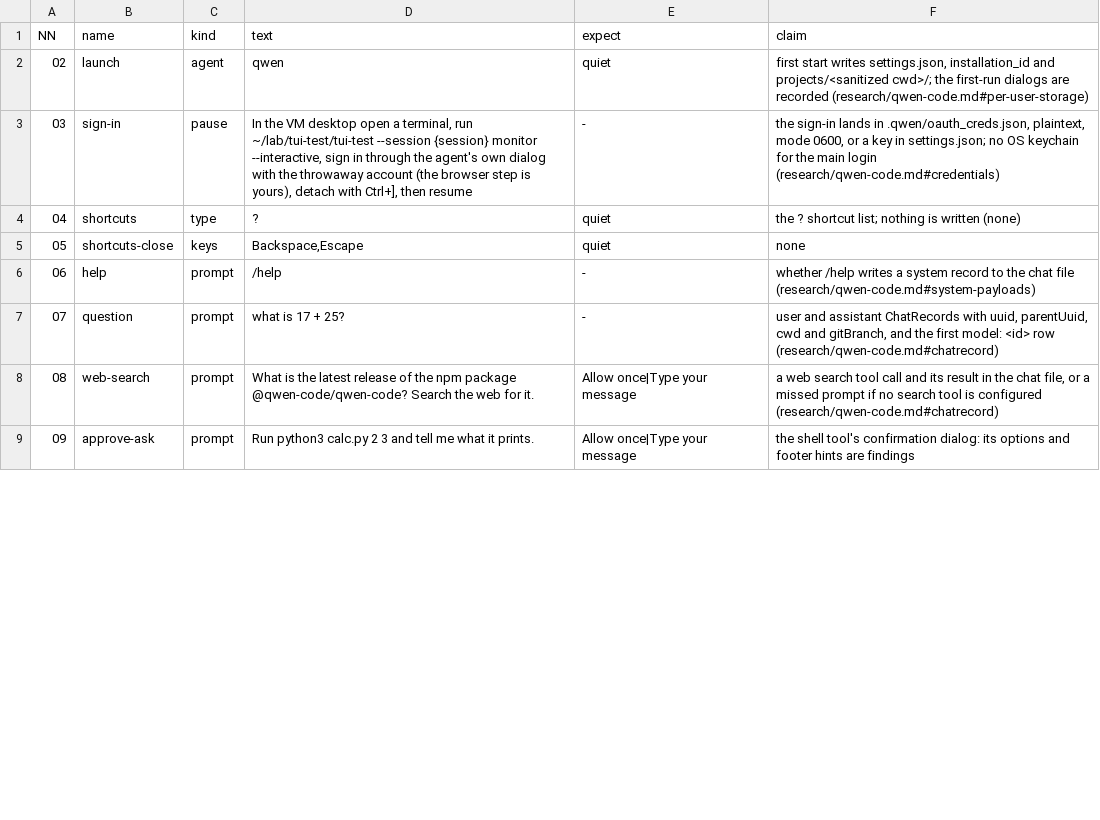
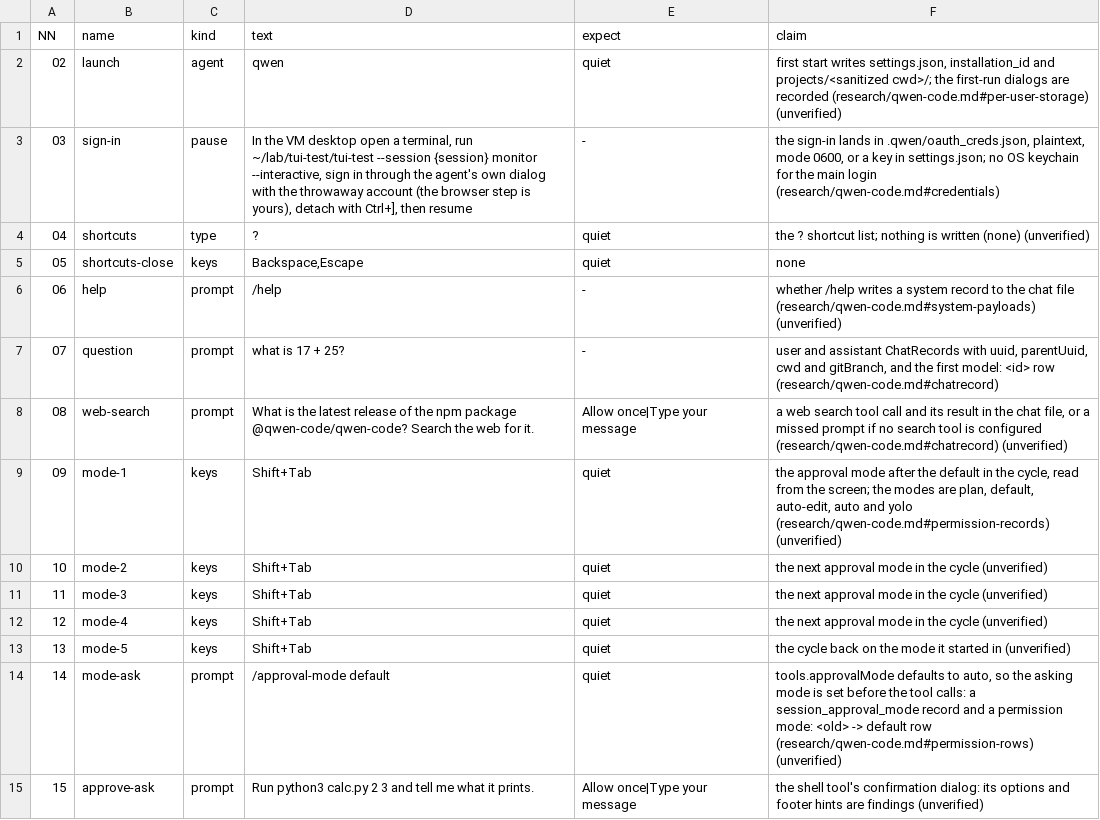
Before and after one commit to seanthegeek/doubleagent, a TSV file: lab/round/agents/qwen-code/steps.tsv, drawn as a sheet; only a part is shown; addresses are those after the commit; the diff covers the shown part only; the diff names each change by its address in the sheet, - before the commit and + after, or states it on an @@ line.

```diff
--- a/lab/round/agents/qwen-code/steps.tsv
+++ b/lab/round/agents/qwen-code/steps.tsv
-F2 (claim): …recorded (research/qwen-code.md#per-user-storage)
+F2 (claim): …recorded (research/qwen-code.md#per-user-storage) (unverified)
-F4 (claim): …written (none)
+F4 (claim): …written (none) (unverified)
-F6 (claim): …file (research/qwen-code.md#system-payloads)
+F6 (claim): …file (research/qwen-code.md#system-payloads) (unverified)
-F8 (claim): …configured (research/qwen-code.md#chatrecord)
+F8 (claim): …configured (research/qwen-code.md#chatrecord) (unverified)
+row 9: 09 | mode-1 | keys | Shift+Tab | quiet | the approval mode after the default in the cycle, read from the screen; the modes are plan, default, auto-edit, auto and yolo (research/qwen-code.md#permission-records) (unverified)
+row 10: 10 | mode-2 | keys | Shift+Tab | quiet | the next approval mode in the cycle (unverified)
+row 11: 11 | mode-3 | keys | Shift+Tab | quiet | the next approval mode in the cycle (unverified)
+row 12: 12 | mode-4 | keys | Shift+Tab | quiet | the next approval mode in the cycle (unverified)
+row 13: 13 | mode-5 | keys | Shift+Tab | quiet | the cycle back on the mode it started in (unverified)
+row 14: 14 | mode-ask | prompt | /approval-mode default | quiet | tools.approvalMode defaults to auto, so the asking mode is set before the tool calls: a session_approval_mode record and a permission mode: <old> -> default row (research/qwen-code.md#permission-rows) (unverified)
@@ column A (NN) renumbered from row 15 down @@
-F15 (claim): …are findings
+F15 (claim): …are findings (unverified)
```
Also changed, not shown: 8 added rows and 23 edited cells elsewhere in this file, lab/round/agents/gemini-cli/steps.tsv, lab/round/agents/pi/steps.tsv, 8 other files.
